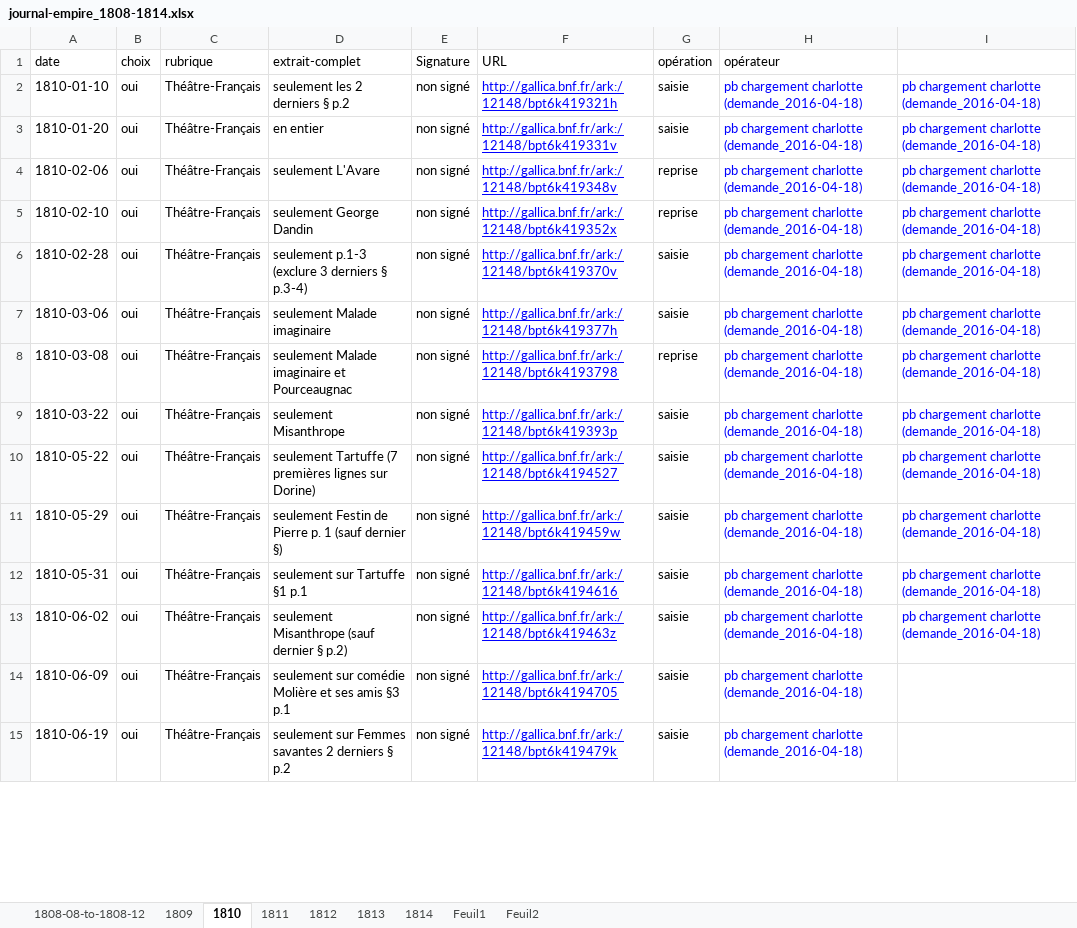
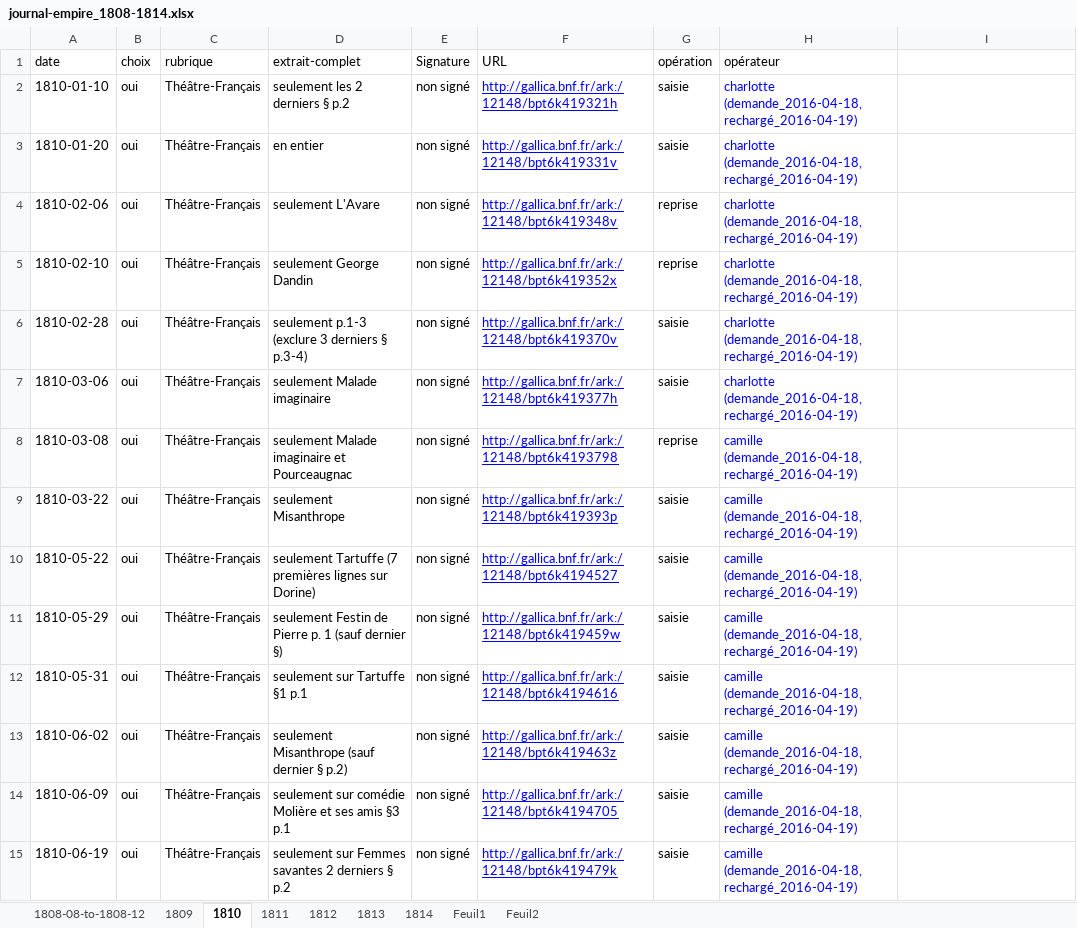
Before and after one commit to OBVIL/moliere, an Excel workbook: jdd/journal-empire_1808-1814.xlsx, sheet 1810, drawn as a sheet; only a part is shown; values as stored, in another font and other column widths than the file's, no borders; the diff covers the shown part only; the diff names each change by its address in the sheet, - before the commit and + after, or states it on an @@ line.

```diff
--- a/jdd/journal-empire_1808-1814.xlsx (sheet 1810)
+++ b/jdd/journal-empire_1808-1814.xlsx (sheet 1810)
-H2:H7 (opérateur): pb chargement charlotte (demande_2016-04-18)
+H2:H7 (opérateur): charlotte (demande_2016-04-18, rechargé_2016-04-19)
-I2:I13: pb chargement charlotte (demande_2016-04-18)
+I2:I13: (empty)
-H8:H15 (opérateur): pb chargement charlotte (demande_2016-04-18)
+H8:H15 (opérateur): camille (demande_2016-04-18, rechargé_2016-04-19)
```
Also changed, not shown: 23 edited cells and cell formats elsewhere in this sheet, sheet 1811, sheet 1808-08-to-1808-12, sheet 1809.
